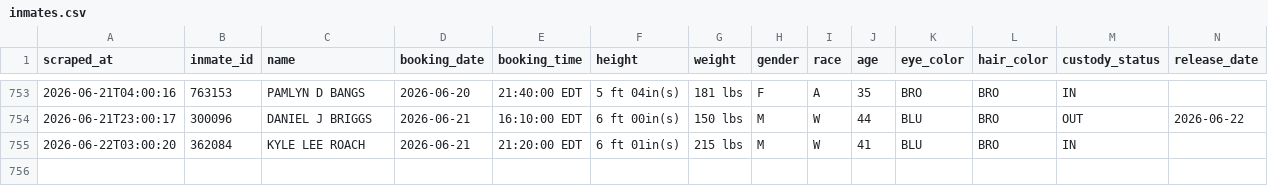
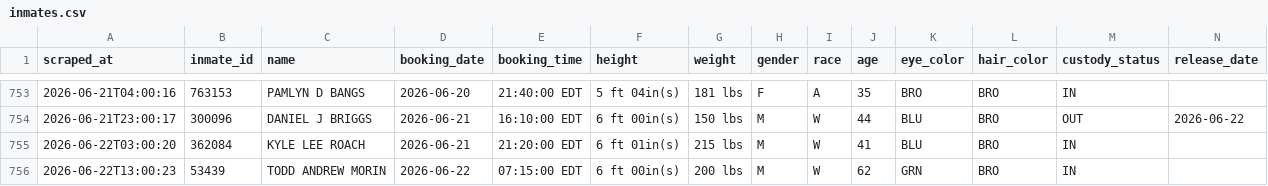
Before and after one commit to sloftus-lab/InmateScraper, a CSV file: inmates.csv, drawn as a sheet; only a part is shown, gaps mark what is left out; rows hold the shown columns only; the diff names each change by its address in the sheet, - before the commit and + after, or states it on an @@ line.

```diff
--- a/inmates.csv
+++ b/inmates.csv
+row 756: 2026-06-22T13:00:23 | 53439 | TODD ANDREW MORIN | 2026-06-22 | 07:15:00 EDT | 6 ft 00in(s) | 200 lbs | M | W | 62 | GRN | BRO | IN
```
Also changed, not shown: 2 other files.
